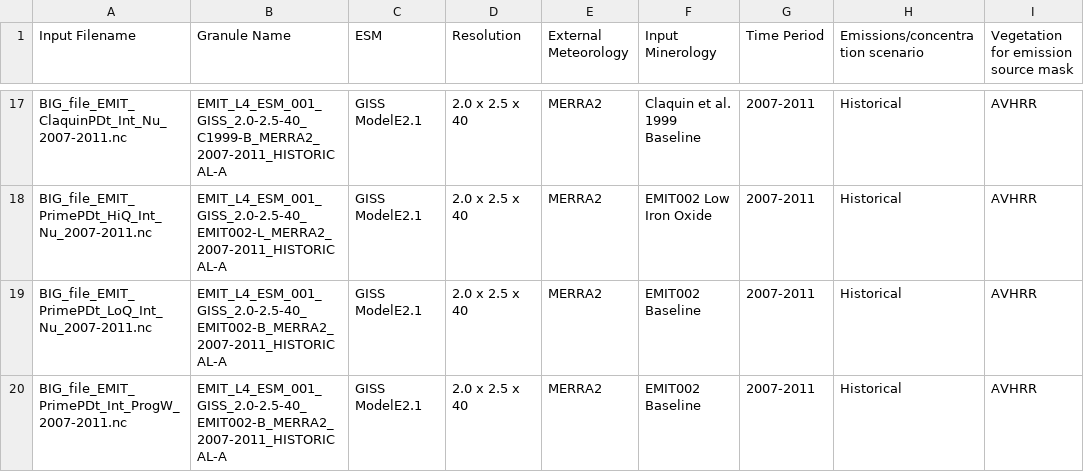
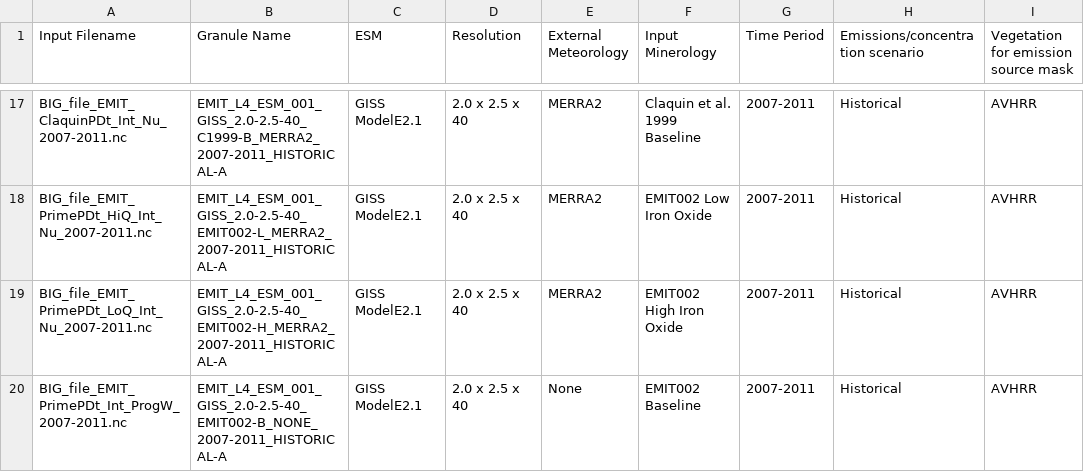
Before and after one commit to emit-sds/emit-sds-l4, a CSV file: data/models.csv, drawn as a sheet; only a part is shown, gaps mark what is left out.

Commit message:
Fix rows

```diff
--- a/data/models.csv
+++ b/data/models.csv
@@ -18,3 +18,3 @@ BIG_file_EMIT_ClaquinPDt_Int_Nu_2007-2011.nc,EMIT_L4_ESM_001_GISS_2.0-2.5-40_C19
 BIG_file_EMIT_PrimePDt_HiQ_Int_Nu_2007-2011.nc,EMIT_L4_ESM_001_GISS_2.0-2.5-40_EMIT002-L_MERRA2_2007-2011_HISTORICAL-A,GISS ModelE2.1,2.0 x 2.5 x 40,MERRA2,EMIT002 Low Iron Oxide,2007-2011,Historical,AVHRR
-BIG_file_EMIT_PrimePDt_LoQ_Int_Nu_2007-2011.nc,EMIT_L4_ESM_001_GISS_2.0-2.5-40_EMIT002-B_MERRA2_2007-2011_HISTORICAL-A,GISS ModelE2.1,2.0 x 2.5 x 40,MERRA2,EMIT002 Baseline,2007-2011,Historical,AVHRR
-BIG_file_EMIT_PrimePDt_Int_ProgW_2007-2011.nc,EMIT_L4_ESM_001_GISS_2.0-2.5-40_EMIT002-B_MERRA2_2007-2011_HISTORICAL-A,GISS ModelE2.1,2.0 x 2.5 x 40,MERRA2,EMIT002 Baseline,2007-2011,Historical,AVHRR
+BIG_file_EMIT_PrimePDt_LoQ_Int_Nu_2007-2011.nc,EMIT_L4_ESM_001_GISS_2.0-2.5-40_EMIT002-H_MERRA2_2007-2011_HISTORICAL-A,GISS ModelE2.1,2.0 x 2.5 x 40,MERRA2,EMIT002 High Iron Oxide,2007-2011,Historical,AVHRR
+BIG_file_EMIT_PrimePDt_Int_ProgW_2007-2011.nc,EMIT_L4_ESM_001_GISS_2.0-2.5-40_EMIT002-B_NONE_2007-2011_HISTORICAL-A,GISS ModelE2.1,2.0 x 2.5 x 40,None,EMIT002 Baseline,2007-2011,Historical,AVHRR
```
